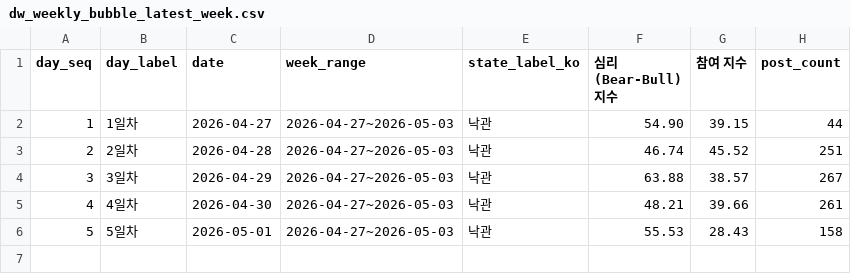
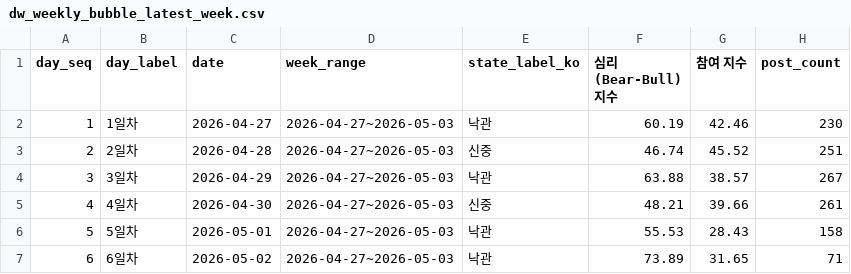
Before and after one commit to Rlearnchan/buykings, a CSV file: projects/wepoll-panic/prepared/dw_weekly_bubble_latest_week.csv, drawn as a sheet.

```diff
--- a/projects/wepoll-panic/prepared/dw_weekly_bubble_latest_week.csv
+++ b/projects/wepoll-panic/prepared/dw_weekly_bubble_latest_week.csv
@@ -1,6 +1,7 @@
 day_seq,day_label,date,week_range,state_label_ko,심리(Bear-Bull) 지수,참여 지수,post_count
-1,1일차,2026-04-27,2026-04-27~2026-05-03,낙관,54.90,39.15,44
-2,2일차,2026-04-28,2026-04-27~2026-05-03,낙관,46.74,45.52,251
+1,1일차,2026-04-27,2026-04-27~2026-05-03,낙관,60.19,42.46,230
+2,2일차,2026-04-28,2026-04-27~2026-05-03,신중,46.74,45.52,251
 3,3일차,2026-04-29,2026-04-27~2026-05-03,낙관,63.88,38.57,267
-4,4일차,2026-04-30,2026-04-27~2026-05-03,낙관,48.21,39.66,261
+4,4일차,2026-04-30,2026-04-27~2026-05-03,신중,48.21,39.66,261
 5,5일차,2026-05-01,2026-04-27~2026-05-03,낙관,55.53,28.43,158
+6,6일차,2026-05-02,2026-04-27~2026-05-03,낙관,73.89,31.65,71
```
Also changed, not shown: projects/wepoll-panic/prepared/dw_weekly_timeseries_state_ranges_recent6w.csv, projects/wepoll-panic/prepared/dw_weekly_timeseries_state_ranges_recent6w_2026-04-15.csv, 34 other files.
